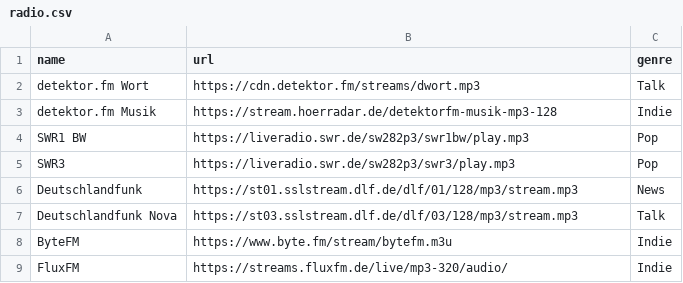
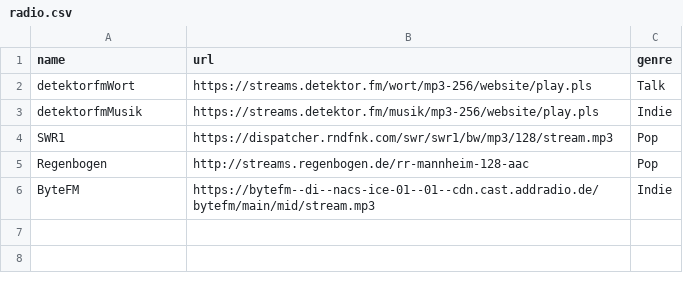
Before and after one commit to matzZz/st-radio2, a CSV file: radio.csv, drawn as a sheet.

```diff
--- a/radio.csv
+++ b/radio.csv
@@ -1,9 +1,6 @@
 name;url;genre
-detektor.fm Wort;https://cdn.detektor.fm/streams/dwort.mp3;Talk
-detektor.fm Musik;https://stream.hoerradar.de/detektorfm-musik-mp3-128;Indie
-SWR1 BW;https://liveradio.swr.de/sw282p3/swr1bw/play.mp3;Pop
-SWR3;https://liveradio.swr.de/sw282p3/swr3/play.mp3;Pop
-Deutschlandfunk;https://st01.sslstream.dlf.de/dlf/01/128/mp3/stream.mp3;News
-Deutschlandfunk Nova;https://st03.sslstream.dlf.de/dlf/03/128/mp3/stream.mp3;Talk
-ByteFM;https://www.byte.fm/stream/bytefm.m3u;Indie
-FluxFM;https://streams.fluxfm.de/live/mp3-320/audio/;Indie
+detektorfmWort;https://streams.detektor.fm/wort/mp3-256/website/play.pls;Talk
+detektorfmMusik;https://streams.detektor.fm/musik/mp3-256/website/play.pls;Indie
+SWR1;https://dispatcher.rndfnk.com/swr/swr1/bw/mp3/128/stream.mp3;Pop
+Regenbogen;http://streams.regenbogen.de/rr-mannheim-128-aac;Pop
+ByteFM;https://bytefm--di--nacs-ice-01--01--cdn.cast.addradio.de/bytefm/main/mid/stream.mp3;Indie
```
Also changed, not shown: 6 other files.
